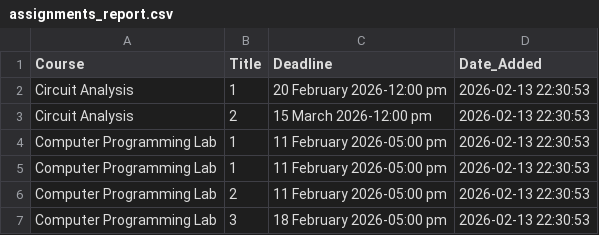
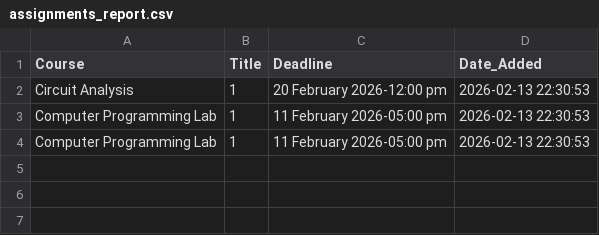
Before and after one commit to Affan-devs/BUKC-lms-notification, a CSV file: assignments_report.csv, drawn as a sheet; the diff names each change by its address in the sheet, - before the commit and + after, or states it on an @@ line.

Commit message:
Update assignments_report.csv

```diff
--- a/assignments_report.csv
+++ b/assignments_report.csv
-row 3: Circuit Analysis | 2 | 15 March 2026-12:00 pm | 2026-02-13 22:30:53
-row 6: Computer Programming Lab | 2 | 11 February 2026-05:00 pm | 2026-02-13 22:30:53
-row 7: Computer Programming Lab | 3 | 18 February 2026-05:00 pm | 2026-02-13 22:30:53
```
